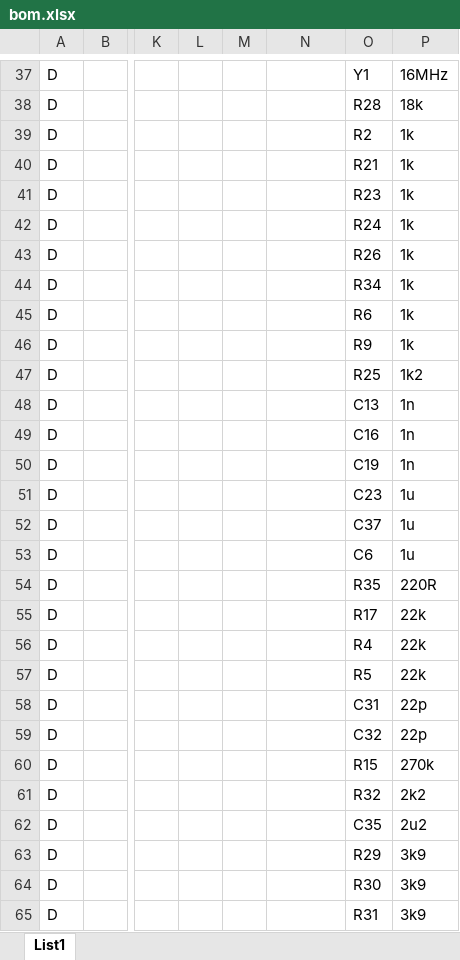
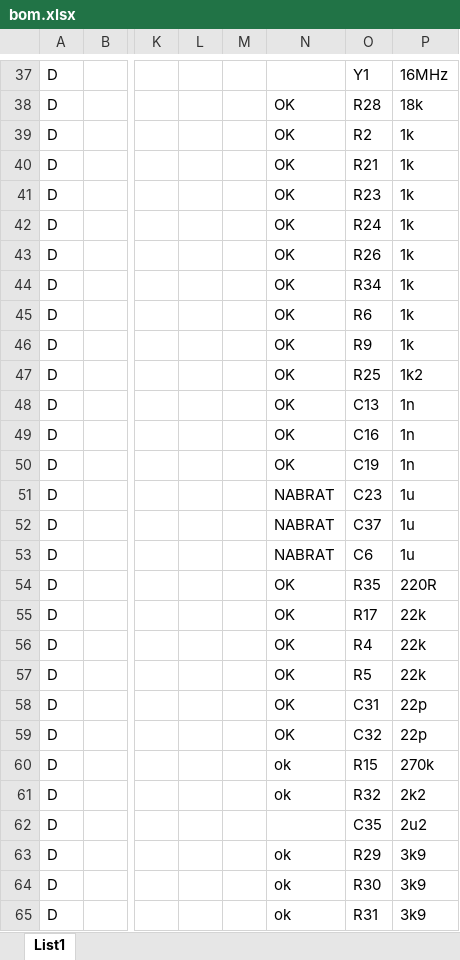
Before and after one commit to fiskusk/sekvencer_v0.01-HW, an Excel workbook: doc/bom.xlsx, sheet List1, drawn as a sheet; only a part is shown, gaps mark what is left out; values as stored, in another font and other column widths than the file's, no cell formats; charts and pictures and table styles not drawn; the diff covers the shown part only; the diff names each change by its address in the sheet, - before the commit and + after, or states it on an @@ line.

```diff
--- a/doc/bom.xlsx (sheet List1)
+++ b/doc/bom.xlsx (sheet List1)
-N38:N50: (empty)
+N38:N50: OK
-N51:N53: (empty)
+N51:N53: NABRAT
-N54:N59: (empty)
+N54:N59: OK
-N60:N61: (empty)
+N60:N61: ok
-N63:N65: (empty)
+N63:N65: ok
```
Also changed, not shown: 4 added rows, 3 removed rows and 43 edited cells elsewhere in this sheet, cell formats, charts or pictures, 12 other files.
